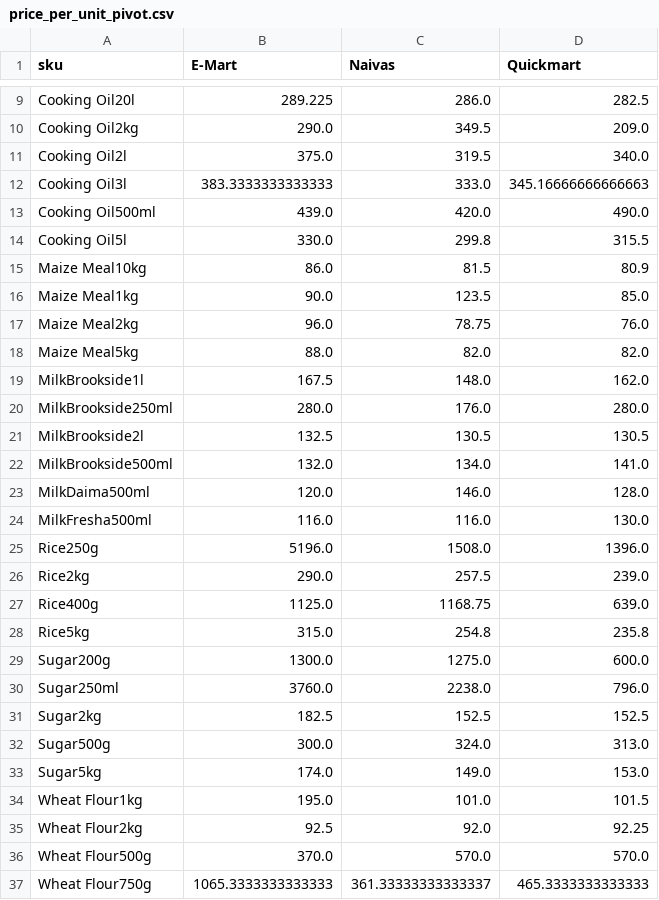
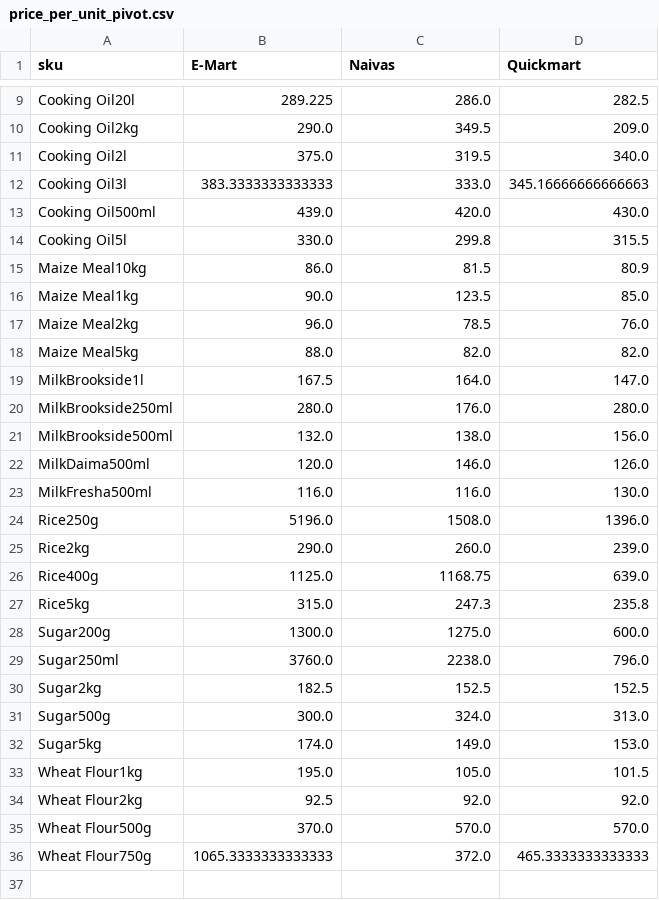
Before and after one commit to odawadavid/Webscraping, a CSV file: data/analytics/price_per_unit_pivot.csv, drawn as a sheet; only a part is shown, gaps mark what is left out.

```diff
--- a/data/analytics/price_per_unit_pivot.csv
+++ b/data/analytics/price_per_unit_pivot.csv
@@ -12,3 +12,3 @@ Cooking Oil2l,375.0,319.5,340.0
 Cooking Oil3l,383.3333333333333,333.0,345.16666666666663
-Cooking Oil500ml,439.0,420.0,490.0
+Cooking Oil500ml,439.0,420.0,430.0
 Cooking Oil5l,330.0,299.8,315.5
@@ -16,14 +16,13 @@ Maize Meal10kg,86.0,81.5,80.9
 Maize Meal1kg,90.0,123.5,85.0
-Maize Meal2kg,96.0,78.75,76.0
+Maize Meal2kg,96.0,78.5,76.0
 Maize Meal5kg,88.0,82.0,82.0
-MilkBrookside1l,167.5,148.0,162.0
+MilkBrookside1l,167.5,164.0,147.0
 MilkBrookside250ml,280.0,176.0,280.0
-MilkBrookside2l,132.5,130.5,130.5
-MilkBrookside500ml,132.0,134.0,141.0
-MilkDaima500ml,120.0,146.0,128.0
+MilkBrookside500ml,132.0,138.0,156.0
+MilkDaima500ml,120.0,146.0,126.0
 MilkFresha500ml,116.0,116.0,130.0
 Rice250g,5196.0,1508.0,1396.0
-Rice2kg,290.0,257.5,239.0
+Rice2kg,290.0,260.0,239.0
 Rice400g,1125.0,1168.75,639.0
-Rice5kg,315.0,254.8,235.8
+Rice5kg,315.0,247.3,235.8
 Sugar200g,1300.0,1275.0,600.0
@@ -33,5 +32,5 @@ Sugar500g,300.0,324.0,313.0
 Sugar5kg,174.0,149.0,153.0
-Wheat Flour1kg,195.0,101.0,101.5
-Wheat Flour2kg,92.5,92.0,92.25
+Wheat Flour1kg,195.0,105.0,101.5
+Wheat Flour2kg,92.5,92.0,92.0
 Wheat Flour500g,370.0,570.0,570.0
-Wheat Flour750g,1065.3333333333333,361.33333333333337,465.3333333333333
+Wheat Flour750g,1065.3333333333333,372.0,465.3333333333333
```
Also changed, not shown: data/processed/latest_items.csv, data/raw/emart.csv, 4 other files.
